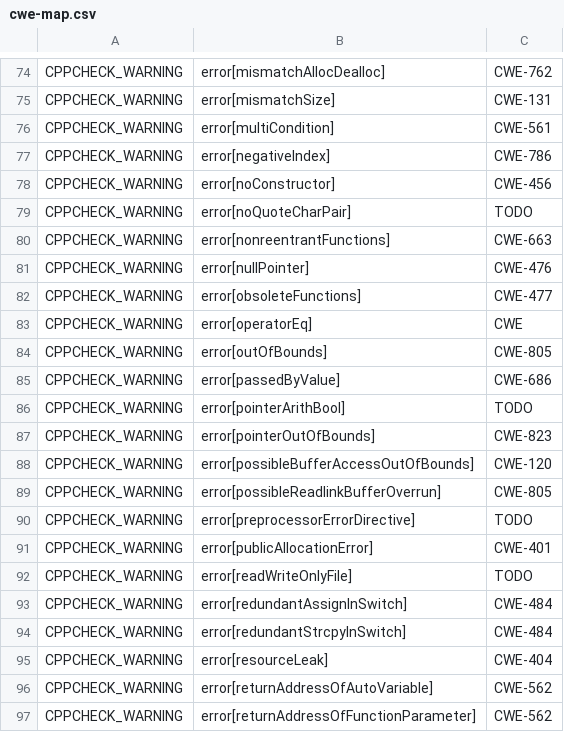
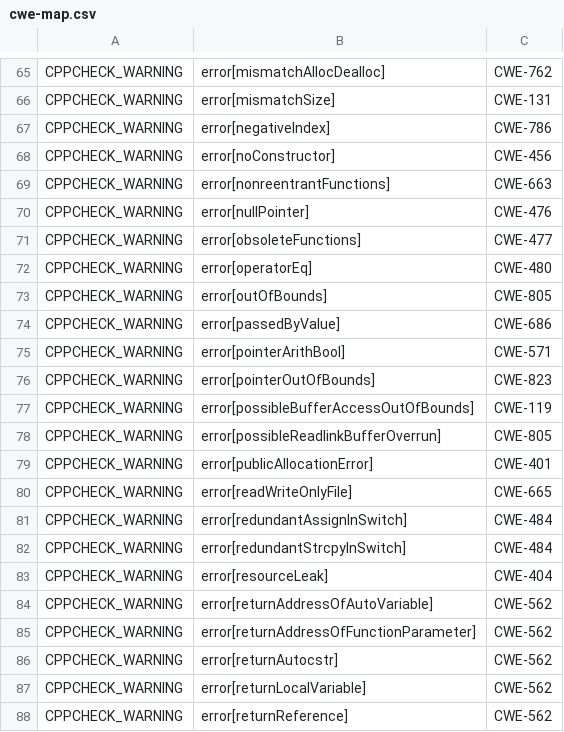
Before and after one commit to csutils/csmock, a CSV file: cwe-map.csv, drawn as a sheet; only a part is shown, gaps mark what is left out; the shorter side is filled out with more unchanged rows; the diff covers the shown part only.

Commit message:
cwe-map.csv: update CWE mapping for Cppcheck
Contributed by Jan Rusnacko.

```diff
--- a/cwe-map.csv
+++ b/cwe-map.csv
@@ -75,6 +66,4 @@
 "CPPCHECK_WARNING","error[mismatchSize]","CWE-131"
-"CPPCHECK_WARNING","error[multiCondition]","CWE-561"
 "CPPCHECK_WARNING","error[negativeIndex]","CWE-786"
 "CPPCHECK_WARNING","error[noConstructor]","CWE-456"
-"CPPCHECK_WARNING","error[noQuoteCharPair]","TODO"
 "CPPCHECK_WARNING","error[nonreentrantFunctions]","CWE-663"
@@ -82,12 +71,11 @@
 "CPPCHECK_WARNING","error[obsoleteFunctions]","CWE-477"
-"CPPCHECK_WARNING","error[operatorEq]","CWE"
+"CPPCHECK_WARNING","error[operatorEq]","CWE-480"
 "CPPCHECK_WARNING","error[outOfBounds]","CWE-805"
 "CPPCHECK_WARNING","error[passedByValue]","CWE-686"
-"CPPCHECK_WARNING","error[pointerArithBool]","TODO"
+"CPPCHECK_WARNING","error[pointerArithBool]","CWE-571"
 "CPPCHECK_WARNING","error[pointerOutOfBounds]","CWE-823"
-"CPPCHECK_WARNING","error[possibleBufferAccessOutOfBounds]","CWE-120"
+"CPPCHECK_WARNING","error[possibleBufferAccessOutOfBounds]","CWE-119"
 "CPPCHECK_WARNING","error[possibleReadlinkBufferOverrun]","CWE-805"
-"CPPCHECK_WARNING","error[preprocessorErrorDirective]","TODO"
 "CPPCHECK_WARNING","error[publicAllocationError]","CWE-401"
-"CPPCHECK_WARNING","error[readWriteOnlyFile]","TODO"
+"CPPCHECK_WARNING","error[readWriteOnlyFile]","CWE-665"
 "CPPCHECK_WARNING","error[redundantAssignInSwitch]","CWE-484"
```
Also changed, not shown: 10 removed rows and 26 edited cells elsewhere in this file.
